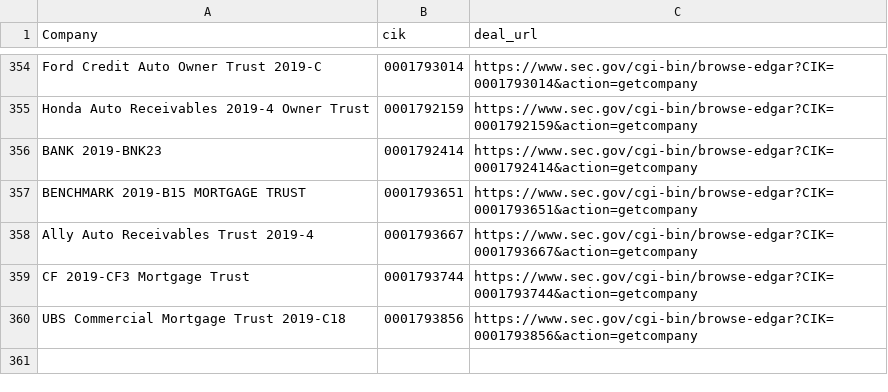
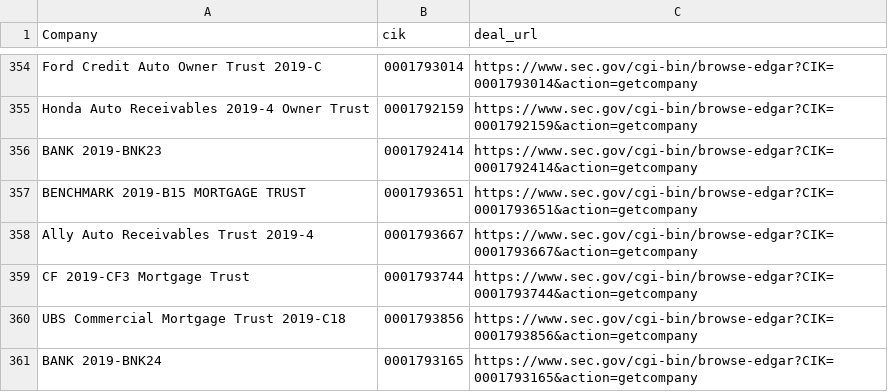
Before and after one commit to t-morrison/t-morrison.github.io, a CSV file: abs-ee/data/companies.csv, drawn as a sheet; only a part is shown, gaps mark what is left out; the diff names each change by its address in the sheet, - before the commit and + after, or states it on an @@ line.

Commit message:
updating companies and log

```diff
--- a/abs-ee/data/companies.csv
+++ b/abs-ee/data/companies.csv
+row 361: BANK 2019-BNK24 | 0001793165 | https://www.sec.gov/cgi-bin/browse-edgar?CIK=0001793165&action=getcompany
```
Also changed, not shown: abs-ee/data/log.csv, 1 other file.
